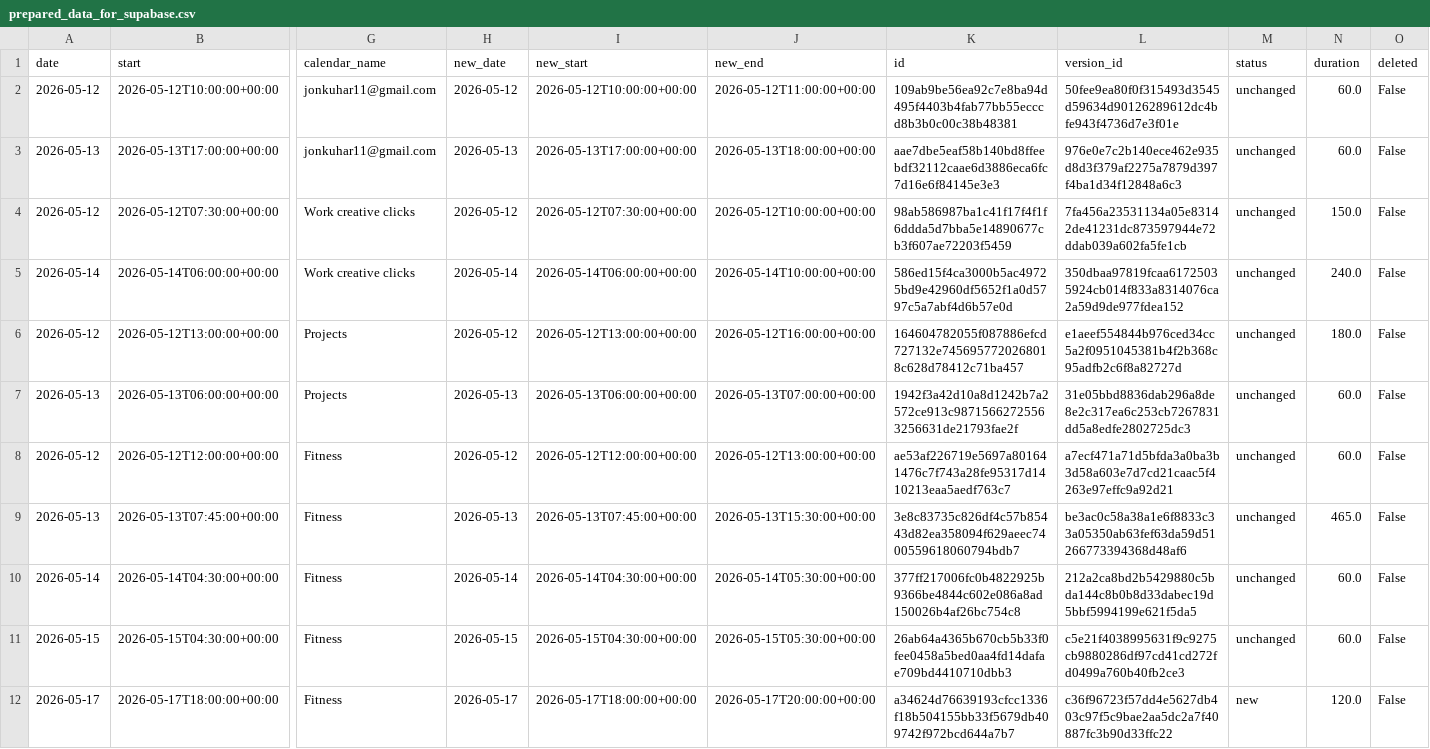
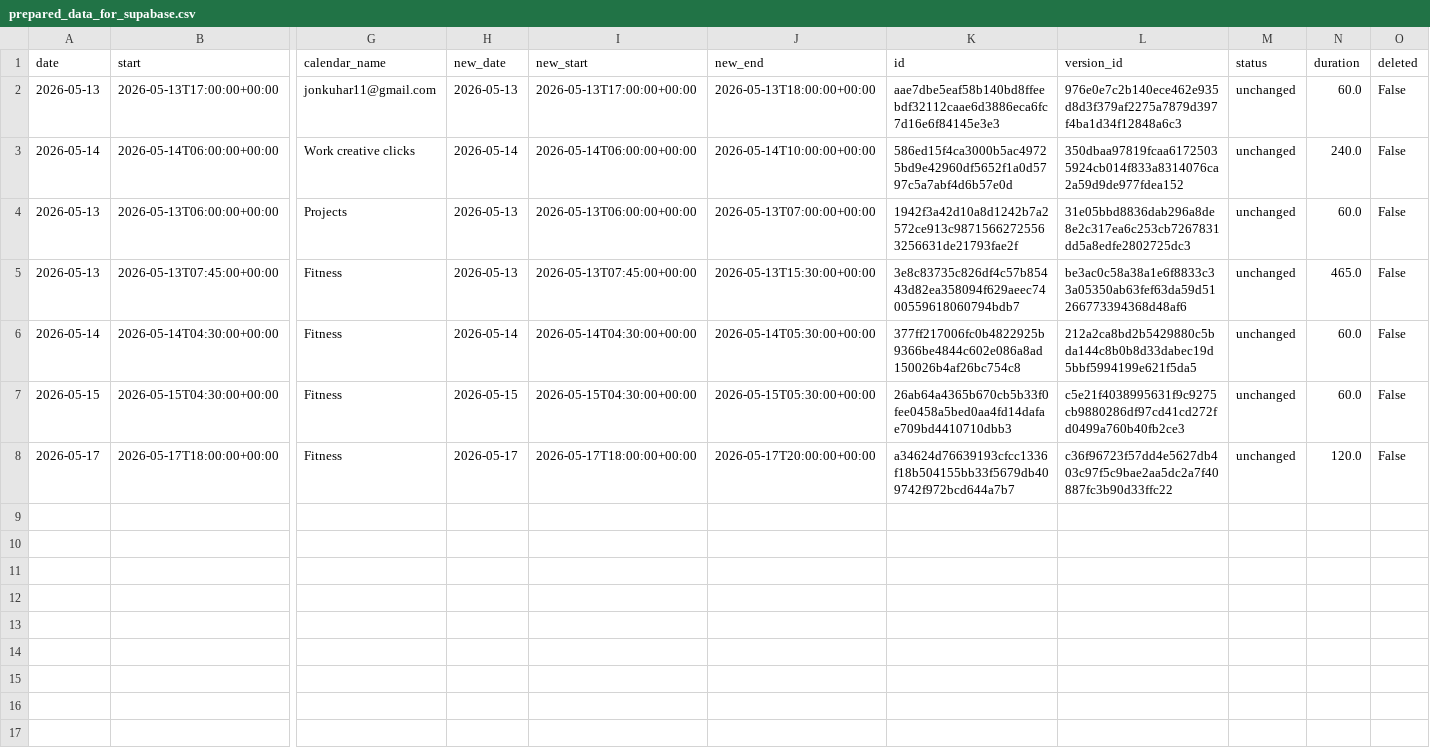
Before and after one commit to hajkuron/notion-githubchart, a CSV file: data/prepared_data_for_supabase.csv, drawn as a sheet; only a part is shown, gaps mark what is left out; removed rows and columns are numbered as before the commit, all else as after; rows hold the shown columns only; the diff names each change by its address in the sheet, - before the commit and + after, or states it on an @@ line.

```diff
--- a/data/prepared_data_for_supabase.csv
+++ b/data/prepared_data_for_supabase.csv
-row 2: 2026-05-12 | 2026-05-12T10:00:00+00:00 | jonkuhar11@gmail.com | 2026-05-12 | 2026-05-12T10:00:00+00:00 | 2026-05-12T11:00:00+00:00 | 109ab9be56ea92c7e8ba94d495f4403b4fab77bb55ecccd8b3b0c00c38b48381 | 50fee9ea80f0f315493d3545d59634d90126289612dc4bfe943f4736d7e3f01e | unchanged | 60.0 | False
-row 4: 2026-05-12 | 2026-05-12T07:30:00+00:00 | Work creative clicks | 2026-05-12 | 2026-05-12T07:30:00+00:00 | 2026-05-12T10:00:00+00:00 | 98ab586987ba1c41f17f4f1f6ddda5d7bba5e14890677cb3f607ae72203f5459 | 7fa456a23531134a05e83142de41231dc873597944e72ddab039a602fa5fe1cb | unchanged | 150.0 | False
-row 6: 2026-05-12 | 2026-05-12T13:00:00+00:00 | Projects | 2026-05-12 | 2026-05-12T13:00:00+00:00 | 2026-05-12T16:00:00+00:00 | 164604782055f087886efcd727132e7456957720268018c628d78412c71ba457 | e1aeef554844b976ced34cc5a2f0951045381b4f2b368c95adfb2c6f8a82727d | unchanged | 180.0 | False
-row 8: 2026-05-12 | 2026-05-12T12:00:00+00:00 | Fitness | 2026-05-12 | 2026-05-12T12:00:00+00:00 | 2026-05-12T13:00:00+00:00 | ae53af226719e5697a801641476c7f743a28fe95317d1410213eaa5aedf763c7 | a7ecf471a71d5bfda3a0ba3b3d58a603e7d7cd21caac5f4263e97effc9a92d21 | unchanged | 60.0 | False
-M8 (status): new
+M8 (status): unchanged
```
Also changed, not shown: 3 other files.
